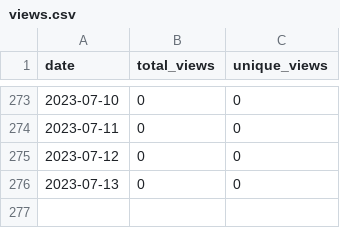
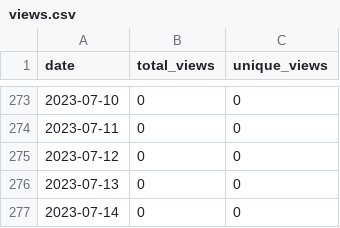
Before and after one commit to merrymitch/COMP2710, a CSV file: .traffic/views.csv, drawn as a sheet; only a part is shown, gaps mark what is left out; the diff names each change by its address in the sheet, - before the commit and + after, or states it on an @@ line.

```diff
--- a/.traffic/views.csv
+++ b/.traffic/views.csv
+row 277: 2023-07-14 | 0 | 0
```
Also changed, not shown: .traffic/clones.csv, 3 other files.
